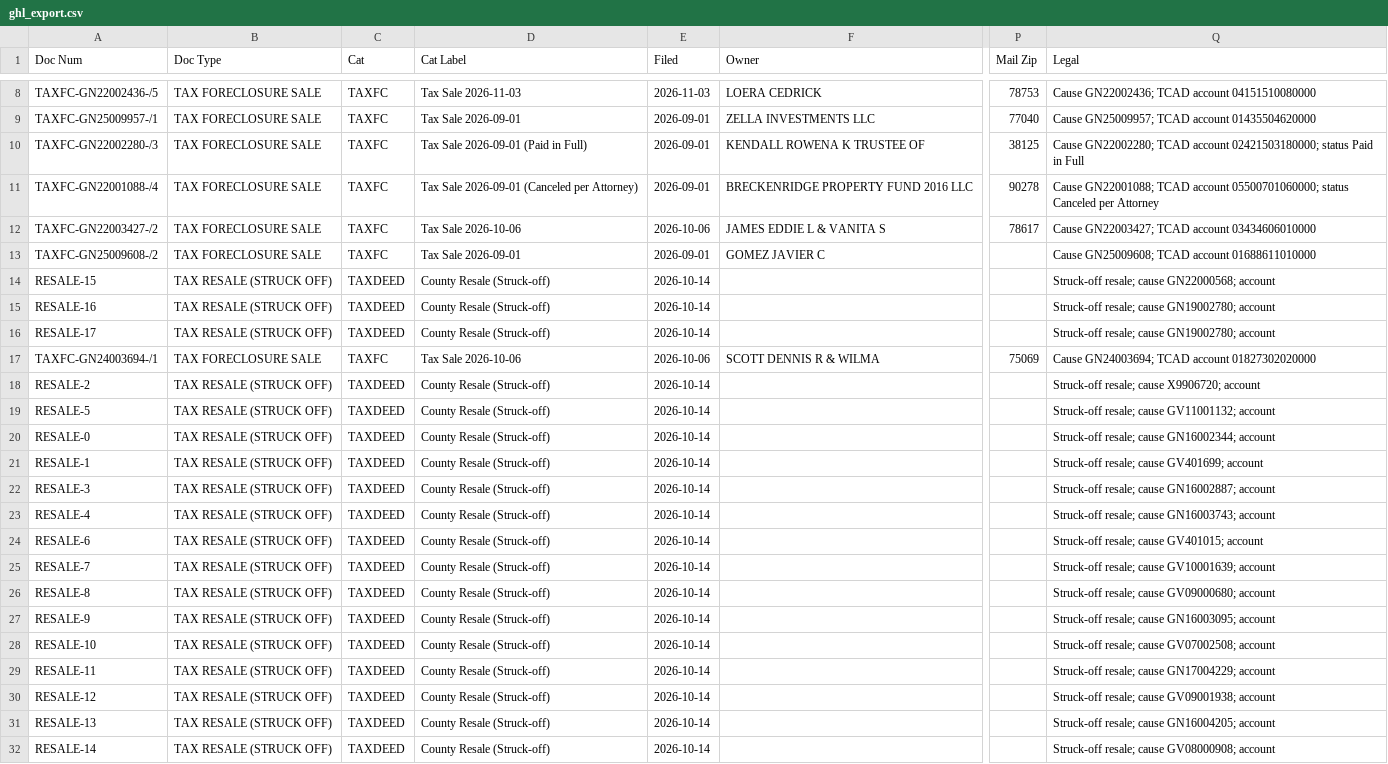
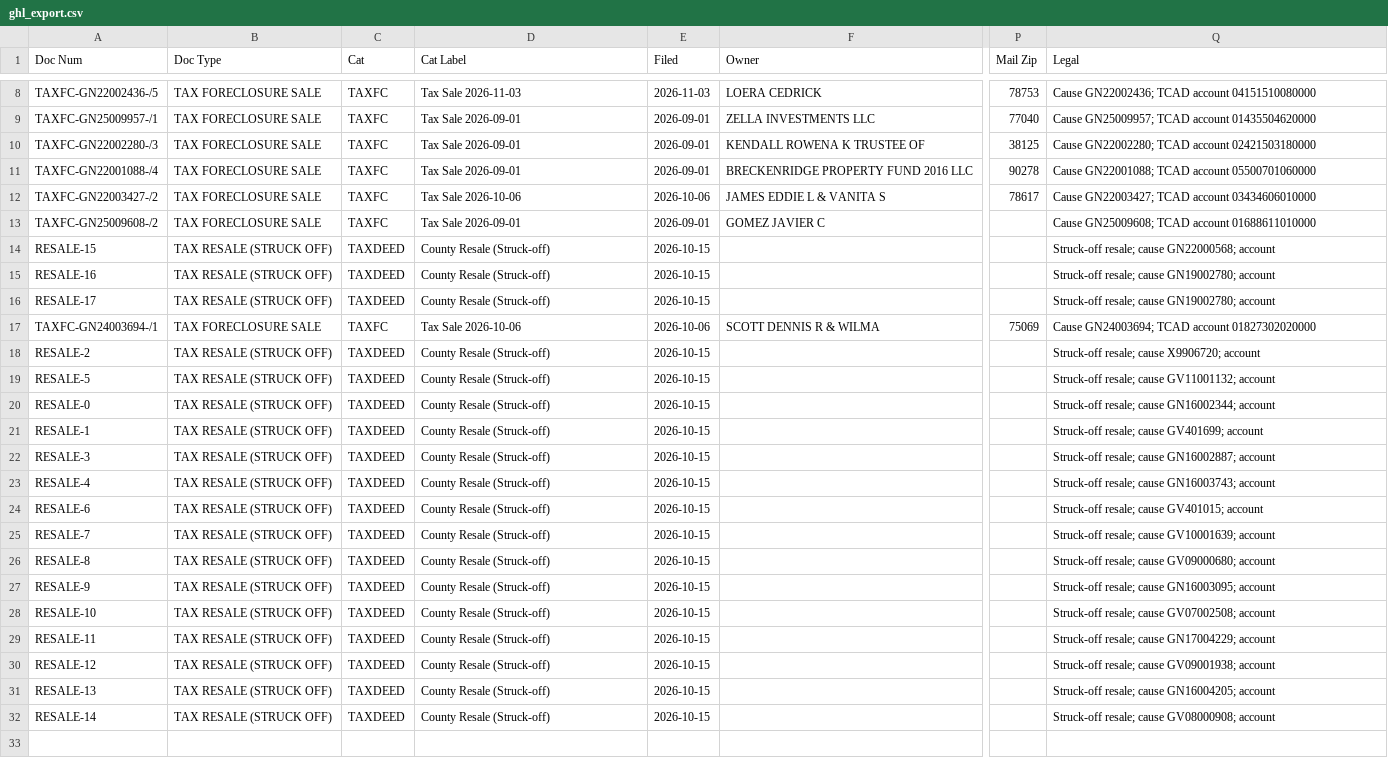
Before and after one commit to Sellmyhousefast247/Travis-leads, a CSV file: data/ghl_export.csv, drawn as a sheet; only a part is shown, gaps mark what is left out; the diff covers the shown part only; the diff names each change by its address in the sheet, - before the commit and + after, or states it on an @@ line.

```diff
--- a/data/ghl_export.csv
+++ b/data/ghl_export.csv
-D10 (Cat Label): Tax Sale 2026-09-01 (Paid in Full)
+D10 (Cat Label): Tax Sale 2026-09-01
-Q10 (Legal): …TCAD account 02421503180000; status Paid in Full
+Q10 (Legal): …TCAD account 02421503180000
-D11 (Cat Label): Tax Sale 2026-09-01 (Canceled per Attorney)
+D11 (Cat Label): Tax Sale 2026-09-01
-Q11 (Legal): …TCAD account 05500701060000; status Canceled per Attorney
+Q11 (Legal): …TCAD account 05500701060000
-E14:E16 (Filed): 2026-10-14
+E14:E16 (Filed): 2026-10-15
-E18:E32 (Filed): 2026-10-14
+E18:E32 (Filed): 2026-10-15
```
Also changed, not shown: 2 edited cells elsewhere in this file, 3 other files.
